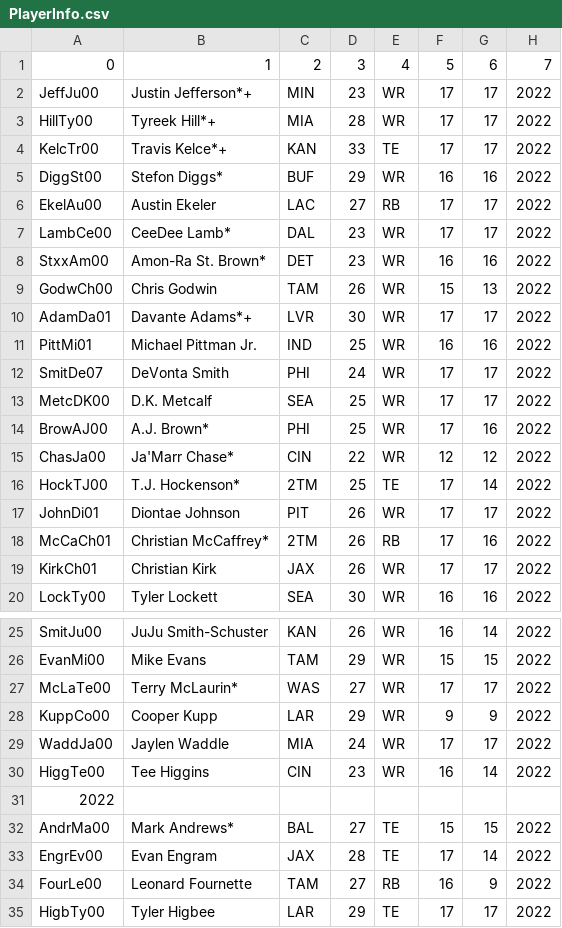
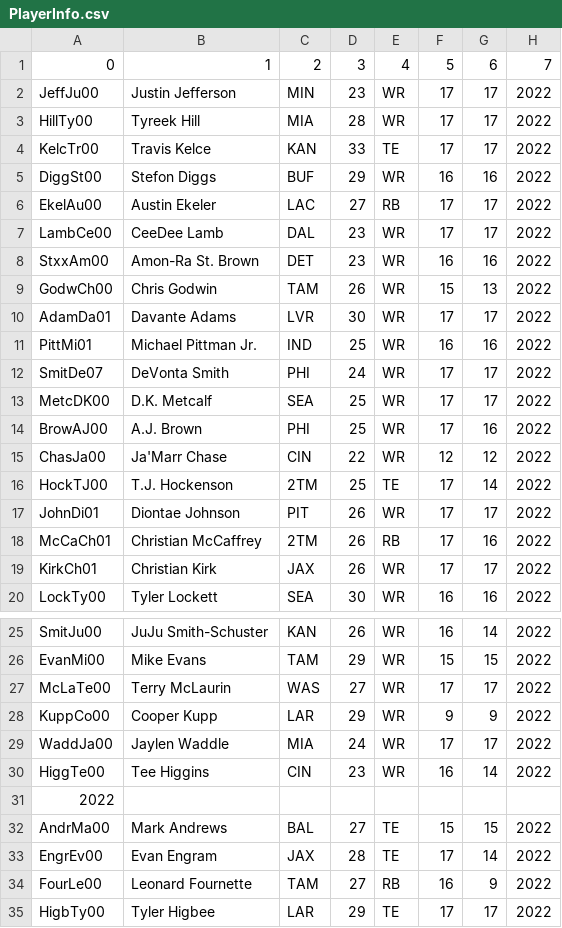
Before and after one commit to evan-knop/FantasyFootball, a CSV file: PlayerInfo.csv, drawn as a sheet; only a part is shown, gaps mark what is left out; the diff covers the shown part only.

Commit message:
Players scraping fixed

```diff
--- a/PlayerInfo.csv
+++ b/PlayerInfo.csv
@@ -1,11 +1,11 @@
 0,1,2,3,4,5,6,7
-JeffJu00,Justin Jefferson*+,MIN,23,WR,17,17,2022
-HillTy00,Tyreek Hill*+,MIA,28,WR,17,17,2022
-KelcTr00,Travis Kelce*+,KAN,33,TE,17,17,2022
-DiggSt00,Stefon Diggs*,BUF,29,WR,16,16,2022
+JeffJu00,Justin Jefferson,MIN,23,WR,17,17,2022
+HillTy00,Tyreek Hill,MIA,28,WR,17,17,2022
+KelcTr00,Travis Kelce,KAN,33,TE,17,17,2022
+DiggSt00,Stefon Diggs,BUF,29,WR,16,16,2022
 EkelAu00,Austin Ekeler,LAC,27,RB,17,17,2022
-LambCe00,CeeDee Lamb*,DAL,23,WR,17,17,2022
-StxxAm00,Amon-Ra St. Brown*,DET,23,WR,16,16,2022
+LambCe00,CeeDee Lamb,DAL,23,WR,17,17,2022
+StxxAm00,Amon-Ra St. Brown,DET,23,WR,16,16,2022
 GodwCh00,Chris Godwin,TAM,26,WR,15,13,2022
-AdamDa01,Davante Adams*+,LVR,30,WR,17,17,2022
+AdamDa01,Davante Adams,LVR,30,WR,17,17,2022
 PittMi01,Michael Pittman Jr.,IND,25,WR,16,16,2022
@@ -13,7 +13,7 @@ SmitDe07,DeVonta Smith,PHI,24,WR,17,17,2022
 MetcDK00,D.K. Metcalf,SEA,25,WR,17,17,2022
-BrowAJ00,A.J. Brown*,PHI,25,WR,17,16,2022
-ChasJa00,Ja'Marr Chase*,CIN,22,WR,12,12,2022
-HockTJ00,T.J. Hockenson*,2TM,25,TE,17,14,2022
+BrowAJ00,A.J. Brown,PHI,25,WR,17,16,2022
+ChasJa00,Ja'Marr Chase,CIN,22,WR,12,12,2022
+HockTJ00,T.J. Hockenson,2TM,25,TE,17,14,2022
 JohnDi01,Diontae Johnson,PIT,26,WR,17,17,2022
-McCaCh01,Christian McCaffrey*,2TM,26,RB,17,16,2022
+McCaCh01,Christian McCaffrey,2TM,26,RB,17,16,2022
 KirkCh01,Christian Kirk,JAX,26,WR,17,17,2022
@@ -26,3 +26,3 @@ SmitJu00,JuJu Smith-Schuster,KAN,26,WR,16,14,2022
 EvanMi00,Mike Evans,TAM,29,WR,15,15,2022
-McLaTe00,Terry McLaurin*,WAS,27,WR,17,17,2022
+McLaTe00,Terry McLaurin,WAS,27,WR,17,17,2022
 KuppCo00,Cooper Kupp,LAR,29,WR,9,9,2022
@@ -31,3 +31,3 @@ HiggTe00,Tee Higgins,CIN,23,WR,16,14,2022
 2022,,,,,,,
-AndrMa00,Mark Andrews*,BAL,27,TE,15,15,2022
+AndrMa00,Mark Andrews,BAL,27,TE,15,15,2022
 EngrEv00,Evan Engram,JAX,28,TE,17,14,2022
```
Also changed, not shown: 18 edited cells elsewhere in this file, 2 other files.
